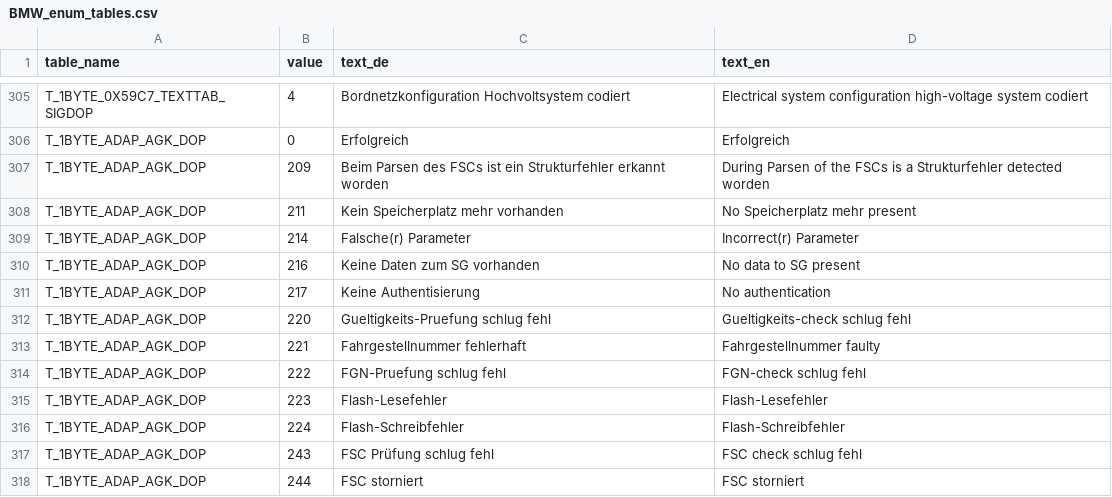
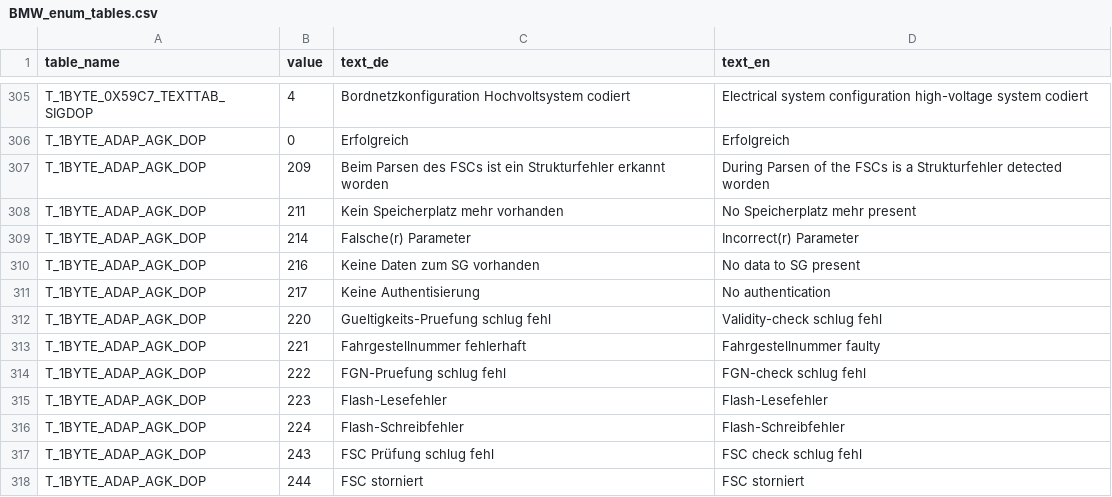
Before and after one commit to strulock/m550-analyzer, a CSV file: src/n63read/data/BMW_enum_tables.csv, drawn as a sheet; only a part is shown, gaps mark what is left out.

```diff
--- a/src/n63read/data/BMW_enum_tables.csv
+++ b/src/n63read/data/BMW_enum_tables.csv
@@ -311,3 +311,3 @@ T_1BYTE_ADAP_AGK_DOP,216,Keine Daten zum SG vorhanden,No data to SG present
 T_1BYTE_ADAP_AGK_DOP,217,Keine Authentisierung,No authentication
-T_1BYTE_ADAP_AGK_DOP,220,Gueltigkeits-Pruefung schlug fehl,Gueltigkeits-check schlug fehl
+T_1BYTE_ADAP_AGK_DOP,220,Gueltigkeits-Pruefung schlug fehl,Validity-check schlug fehl
 T_1BYTE_ADAP_AGK_DOP,221,Fahrgestellnummer fehlerhaft,Fahrgestellnummer faulty
```
Also changed, not shown: src/n63read/data/BMW_fault_code_texts.csv, src/n63read/data/BMW_freeze_frame_fields.csv, 14 other files.
